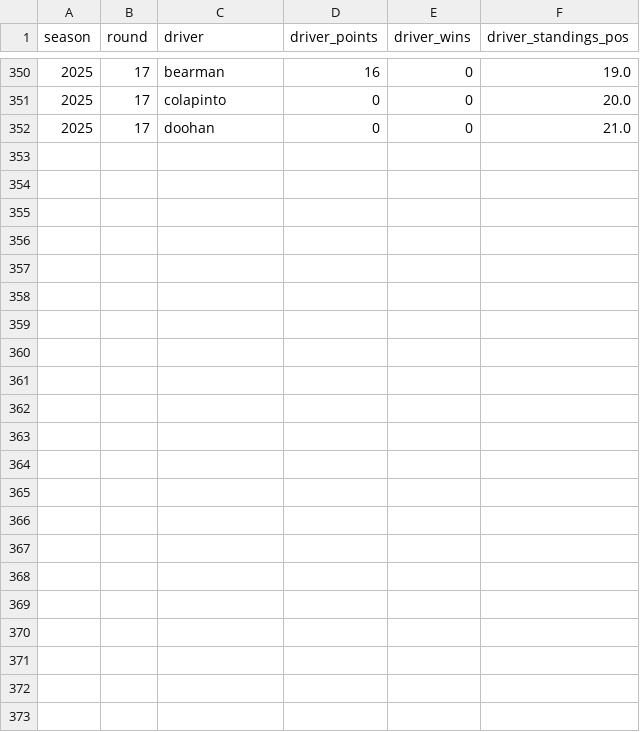
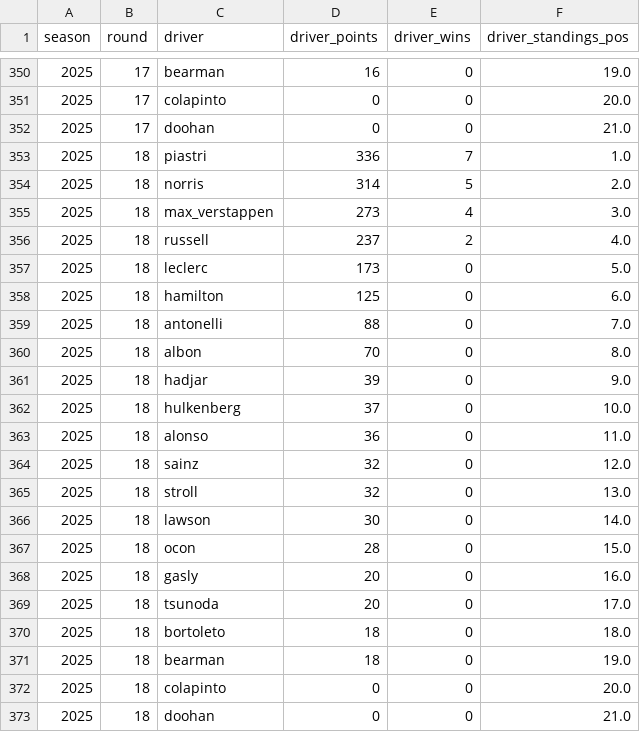
Before and after one commit to Fin250/F1-Constellations, a CSV file: ml/driver_standings_checkpoint.csv, drawn as a sheet; only a part is shown, gaps mark what is left out.

```diff
--- a/ml/driver_standings_checkpoint.csv
+++ b/ml/driver_standings_checkpoint.csv
@@ -352 +352,22 @@ season,round,driver,driver_points,driver_wins,driver_standings_pos
 2025,17,doohan,0,0,21.0
+2025,18,piastri,336,7,1.0
+2025,18,norris,314,5,2.0
+2025,18,max_verstappen,273,4,3.0
+2025,18,russell,237,2,4.0
+2025,18,leclerc,173,0,5.0
+2025,18,hamilton,125,0,6.0
+2025,18,antonelli,88,0,7.0
+2025,18,albon,70,0,8.0
+2025,18,hadjar,39,0,9.0
+2025,18,hulkenberg,37,0,10.0
+2025,18,alonso,36,0,11.0
+2025,18,sainz,32,0,12.0
+2025,18,stroll,32,0,13.0
+2025,18,lawson,30,0,14.0
+2025,18,ocon,28,0,15.0
+2025,18,gasly,20,0,16.0
+2025,18,tsunoda,20,0,17.0
+2025,18,bortoleto,18,0,18.0
+2025,18,bearman,18,0,19.0
+2025,18,colapinto,0,0,20.0
+2025,18,doohan,0,0,21.0
```
Also changed, not shown: ml/constructor_standings_checkpoint.csv, ml/current_season_df.csv, 7 other files.
